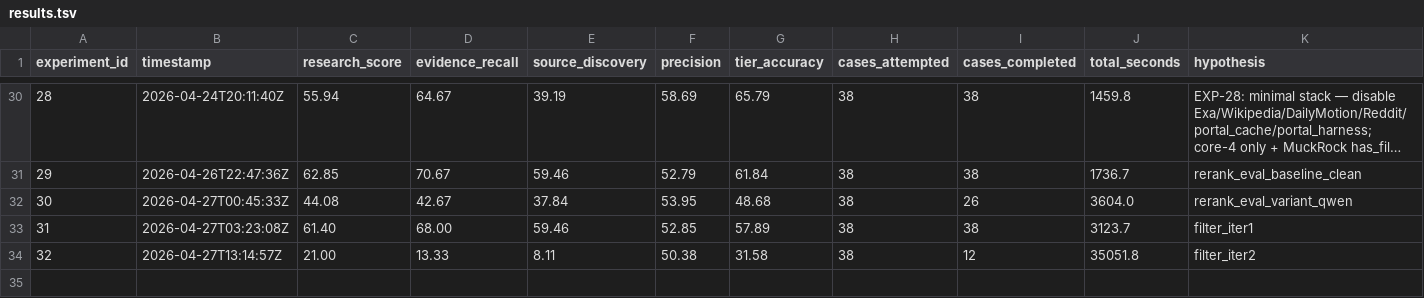
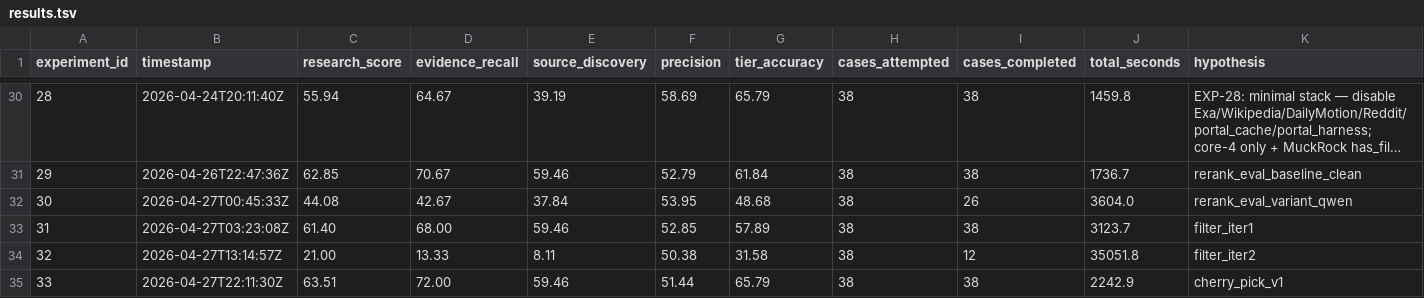
Before and after one commit to jj55222/FlameOn, a TSV file: pipeline2_discovery/results.tsv, drawn as a sheet; only a part is shown, gaps mark what is left out; long unchanged cells end in …; rows hold the shown columns only; the diff names each change by its address in the sheet, - before the commit and + after, or states it on an @@ line.

Commit message:
auto: 12:41 — ab_runs/p2_calib_cherrypick_v1.log,pipeline2_discovery/research.py,pipeline2_discovery/results.tsv,

```diff
--- a/pipeline2_discovery/results.tsv
+++ b/pipeline2_discovery/results.tsv
+row 35: 33 | 2026-04-27T22:11:30Z | 63.51 | 72.00 | 59.46 | 51.44 | 65.79 | 38 | 38 | 2242.9 | cherry_pick_v1
```
Also changed, not shown: 2 other files.
